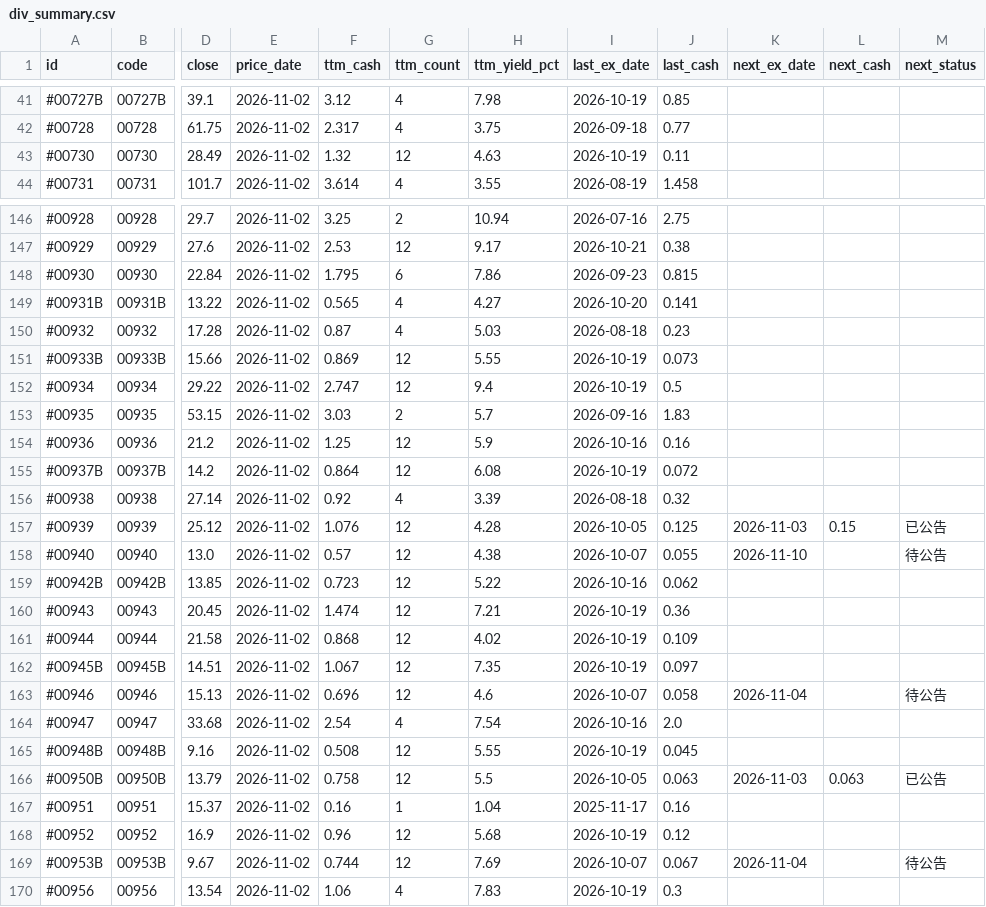
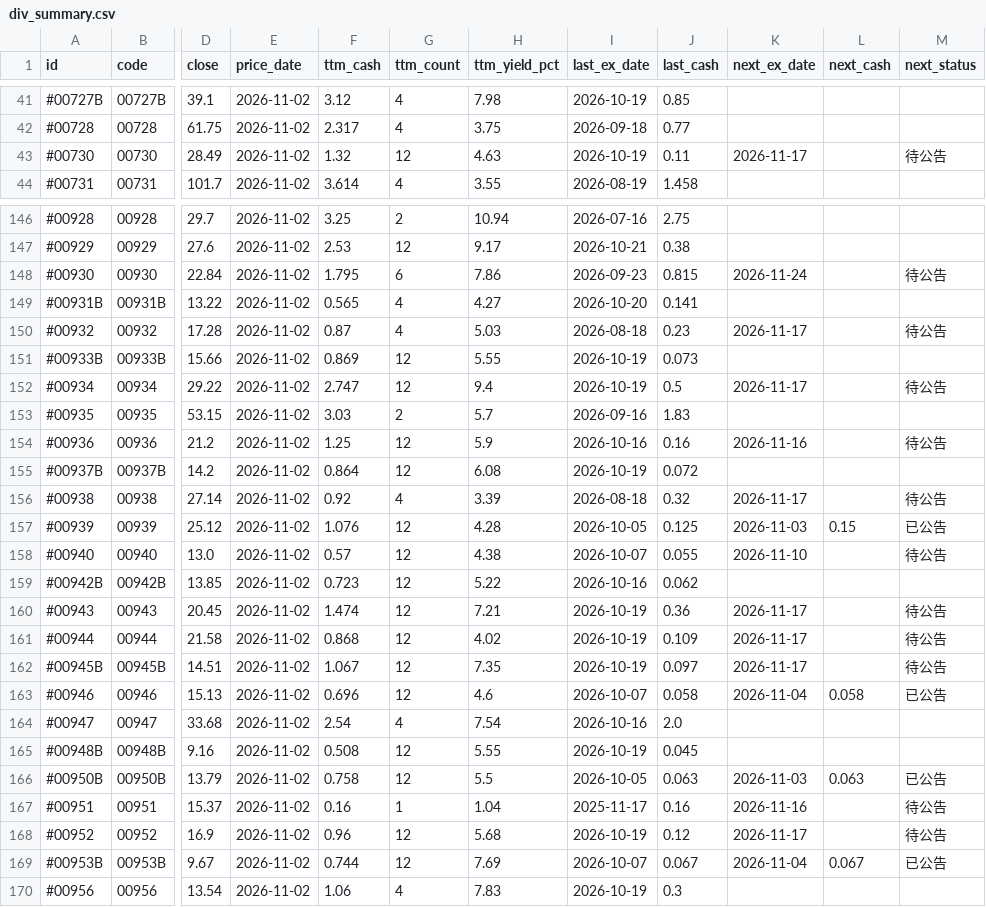
Before and after one commit to stevenhsiehsheng-ctrl/tw-stock-screener, a CSV file: site/data/div_summary.csv, drawn as a sheet; only a part is shown, gaps mark what is left out; the diff covers the shown part only; the diff names each change by its address in the sheet, - before the commit and + after, or states it on an @@ line.

```diff
--- a/site/data/div_summary.csv
+++ b/site/data/div_summary.csv
-K43 (next_ex_date): (empty)
+K43 (next_ex_date): 2026-11-17
-M43 (next_status): (empty)
+M43 (next_status): 待公告
-K148 (next_ex_date): (empty)
+K148 (next_ex_date): 2026-11-24
-M148 (next_status): (empty)
+M148 (next_status): 待公告
-K150 (next_ex_date): (empty)
+K150 (next_ex_date): 2026-11-17
-M150 (next_status): (empty)
+M150 (next_status): 待公告
-K152 (next_ex_date): (empty)
+K152 (next_ex_date): 2026-11-17
-M152 (next_status): (empty)
+M152 (next_status): 待公告
-K154 (next_ex_date): (empty)
+K154 (next_ex_date): 2026-11-16
-M154 (next_status): (empty)
+M154 (next_status): 待公告
-K156 (next_ex_date): (empty)
+K156 (next_ex_date): 2026-11-17
-M156 (next_status): (empty)
+M156 (next_status): 待公告
-K160:K162 (next_ex_date): (empty)
+K160:K162 (next_ex_date): 2026-11-17
-M160:M162 (next_status): (empty)
+M160:M162 (next_status): 待公告
-L163 (next_cash): (empty)
+L163 (next_cash): 0.058
-M163 (next_status): 待公告
+M163 (next_status): 已公告
-K167 (next_ex_date): (empty)
+K167 (next_ex_date): 2026-11-16
-M167:M168 (next_status): (empty)
+M167:M168 (next_status): 待公告
-K168 (next_ex_date): (empty)
+K168 (next_ex_date): 2026-11-17
-L169 (next_cash): (empty)
+L169 (next_cash): 0.067
-M169 (next_status): 待公告
+M169 (next_status): 已公告
```
Also changed, not shown: 50 edited cells elsewhere in this file, site/data/dividends.csv, 38 other files.
